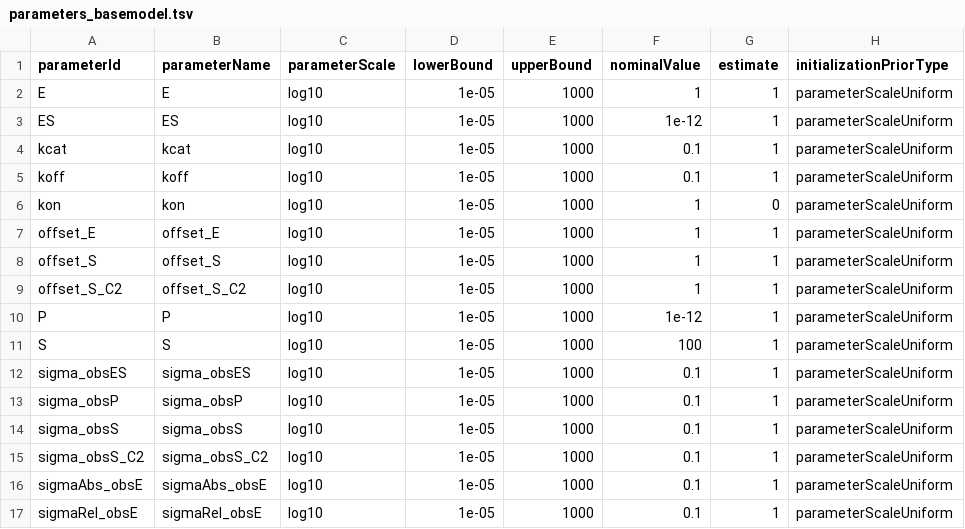
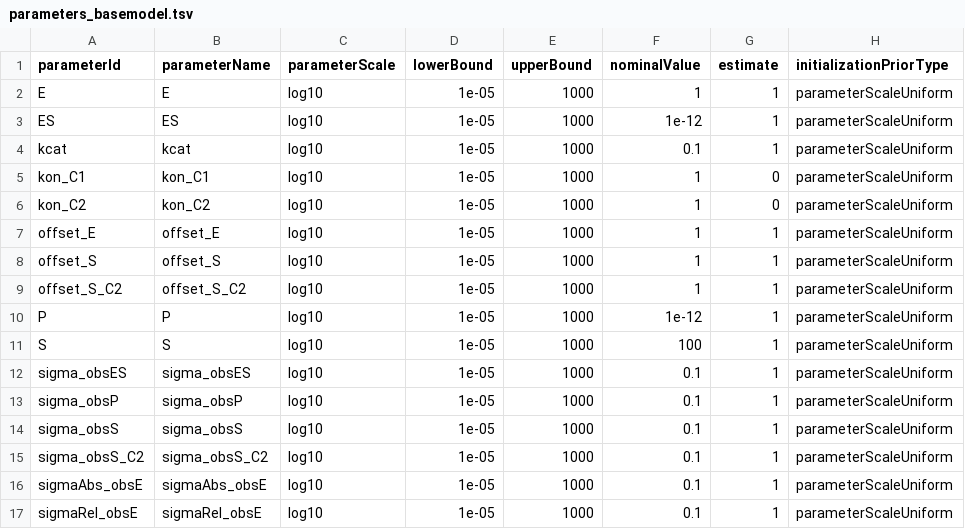
Before and after one commit to dlill/petab, a TSV file: inst/petabExamples/05-EnzymeKinetics-L1/basemodel/parameters_basemodel.tsv, drawn as a sheet; only a part is shown; the diff names each change by its address in the sheet, - before the commit and + after, or states it on an @@ line.

```diff
--- a/inst/petabExamples/05-EnzymeKinetics-L1/basemodel/parameters_basemodel.tsv
+++ b/inst/petabExamples/05-EnzymeKinetics-L1/basemodel/parameters_basemodel.tsv
-A5 (parameterId): koff
+A5 (parameterId): kon_C1
-B5 (parameterName): koff
+B5 (parameterName): kon_C1
-F5 (nominalValue): 0.1
+F5 (nominalValue): 1
-G5 (estimate): 1
+G5 (estimate): 0
-A6 (parameterId): kon
+A6 (parameterId): kon_C2
-B6 (parameterName): kon
+B6 (parameterName): kon_C2
```
Also changed, not shown: inst/petabExamples/05-EnzymeKinetics-L1/basemodel/measurementData_basemodel.tsv, 5 other files.
